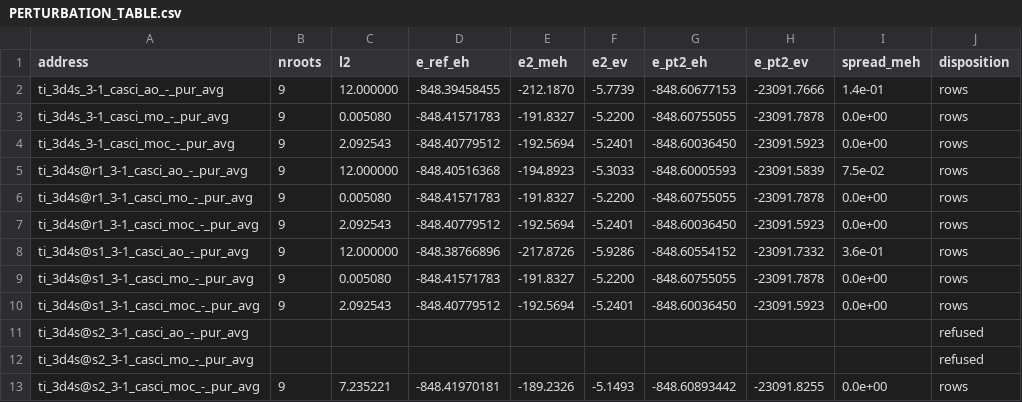
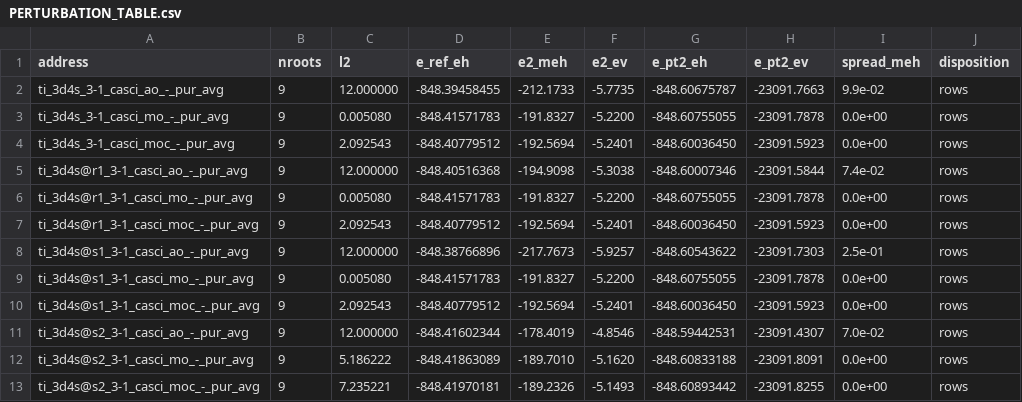
Before and after one commit to KashpurovichYuri/AtomPy, a CSV file: elements/Ti/PERTURBATION_TABLE.csv, drawn as a sheet; only a part is shown; the diff covers the shown part only.

Commit message:
the review's fix batch: the lane meters' global indexing, group-collected tables, the record lockstep
The review (two-axis, fixed point a0fe3fe) found one real bug and
the fix batch landed it plus the hygiene:
- _collect_lane indexed the stored meters BLOCK-LOCALLY (r.root
  instead of the global i0+r.root offset): 57 committed entries
  mislabeled, 8 with wrong values (Sc/Ti 3d@ar lanes wrote 5.98/6.0
  where the store says 1.97/4.98/30.0).  Fixed + Sc/Ti RE-COLLECTED
  (the render contract forbids hand-patching): Sc now 48/4 (the
  store-seeded readout reconstructed the substrate-drift cells; only
  the 4 Lowdin needles remain), Ti 46/0 -- every declared cell
  prices.  Verified: every lane meter now matches the store.
- the renderer GROUP-COLLECTED (a window-interleaved set no longer
  scatters one axis across repeating headers); U14e's trio carries
  its named 'CAS-size axis' group (size_group in the manifest).
  Byte-determinism verified (two render passes, identical digests).
- the band sweeps left the docstring contracts (the point-of-use
  comment now carries the measured record: p_tol's tail sweep,
  o_tol's pair rotation, e_noise's Sc class, ci0's re-partition);
  the broken sentence fixed; the dead apply_s2 dropped;
  readout_lane's workdir documented; lane_substrate raises (src
  raises; scripts exit); the lane twin test per-block anchored.
- the record lockstep: ticket 45's U14e/flagship record + header;
  the spec's steps 3b/4/5 marked DONE (CASPT2 + the UC analyzation
  stay open by design); the post-processing amendment (the lane
  regens = the store-recovery loop, not a grammar change).

Re-gated: Sc/Ti ALL GREEN (610 roots; Sc's route invariance 1.9e-7
Eh; Ti's gauge disclosure carried).  Fast tier 282.  Declined:
promoting reference's _accelerated/_forced_rohf_occ (one consumer);
_declared's public home (the collector IS the manifest's home).

```diff
--- a/elements/Ti/PERTURBATION_TABLE.csv
+++ b/elements/Ti/PERTURBATION_TABLE.csv
@@ -1,13 +1,13 @@
 address,nroots,l2,e_ref_eh,e2_meh,e2_ev,e_pt2_eh,e_pt2_ev,spread_meh,disposition
-ti_3d4s_3-1_casci_ao_-_pur_avg,9,12.000000,-848.39458455,-212.1870,-5.7739,-848.60677153,-23091.7666,1.4e-01,rows
+ti_3d4s_3-1_casci_ao_-_pur_avg,9,12.000000,-848.39458455,-212.1733,-5.7735,-848.60675787,-23091.7663,9.9e-02,rows
 ti_3d4s_3-1_casci_mo_-_pur_avg,9,0.005080,-848.41571783,-191.8327,-5.2200,-848.60755055,-23091.7878,0.0e+00,rows
 ti_3d4s_3-1_casci_moc_-_pur_avg,9,2.092543,-848.40779512,-192.5694,-5.2401,-848.60036450,-23091.5923,0.0e+00,rows
-ti_3d4s@r1_3-1_casci_ao_-_pur_avg,9,12.000000,-848.40516368,-194.8923,-5.3033,-848.60005593,-23091.5839,7.5e-02,rows
+ti_3d4s@r1_3-1_casci_ao_-_pur_avg,9,12.000000,-848.40516368,-194.9098,-5.3038,-848.60007346,-23091.5844,7.4e-02,rows
 ti_3d4s@r1_3-1_casci_mo_-_pur_avg,9,0.005080,-848.41571783,-191.8327,-5.2200,-848.60755055,-23091.7878,0.0e+00,rows
 ti_3d4s@r1_3-1_casci_moc_-_pur_avg,9,2.092543,-848.40779512,-192.5694,-5.2401,-848.60036450,-23091.5923,0.0e+00,rows
-ti_3d4s@s1_3-1_casci_ao_-_pur_avg,9,12.000000,-848.38766896,-217.8726,-5.9286,-848.60554152,-23091.7332,3.6e-01,rows
+ti_3d4s@s1_3-1_casci_ao_-_pur_avg,9,12.000000,-848.38766896,-217.7673,-5.9257,-848.60543622,-23091.7303,2.5e-01,rows
 ti_3d4s@s1_3-1_casci_mo_-_pur_avg,9,0.005080,-848.41571783,-191.8327,-5.2200,-848.60755055,-23091.7878,0.0e+00,rows
 ti_3d4s@s1_3-1_casci_moc_-_pur_avg,9,2.092543,-848.40779512,-192.5694,-5.2401,-848.60036450,-23091.5923,0.0e+00,rows
-ti_3d4s@s2_3-1_casci_ao_-_pur_avg,,,,,,,,,refused
-ti_3d4s@s2_3-1_casci_mo_-_pur_avg,,,,,,,,,refused
+ti_3d4s@s2_3-1_casci_ao_-_pur_avg,9,12.000000,-848.41602344,-178.4019,-4.8546,-848.59442531,-23091.4307,7.0e-02,rows
+ti_3d4s@s2_3-1_casci_mo_-_pur_avg,9,5.186222,-848.41863089,-189.7010,-5.1620,-848.60833188,-23091.8091,0.0e+00,rows
 ti_3d4s@s2_3-1_casci_moc_-_pur_avg,9,7.235221,-848.41970181,-189.2326,-5.1493,-848.60893442,-23091.8255,0.0e+00,rows
```
Also changed, not shown: 116 edited cells elsewhere in this file, elements/C/PERTURBATION_TABLE.csv, elements/Sc/PERTURBATION_TABLE.csv, 20 other files.
